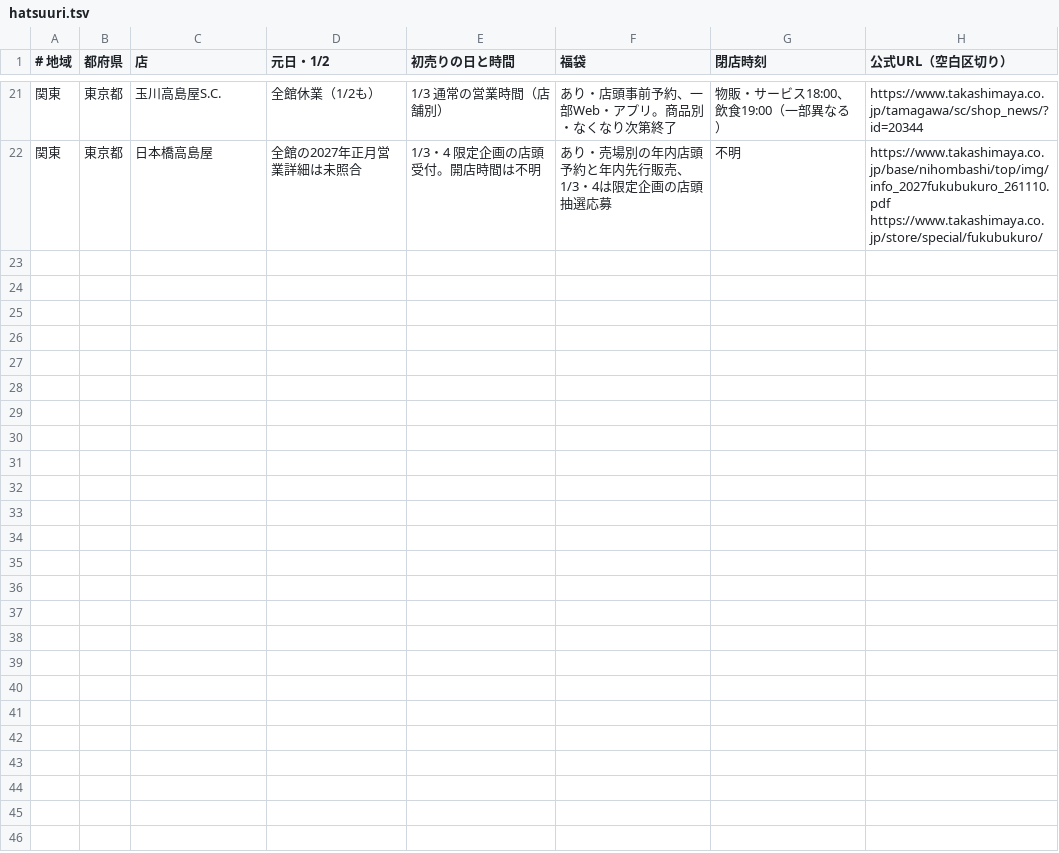
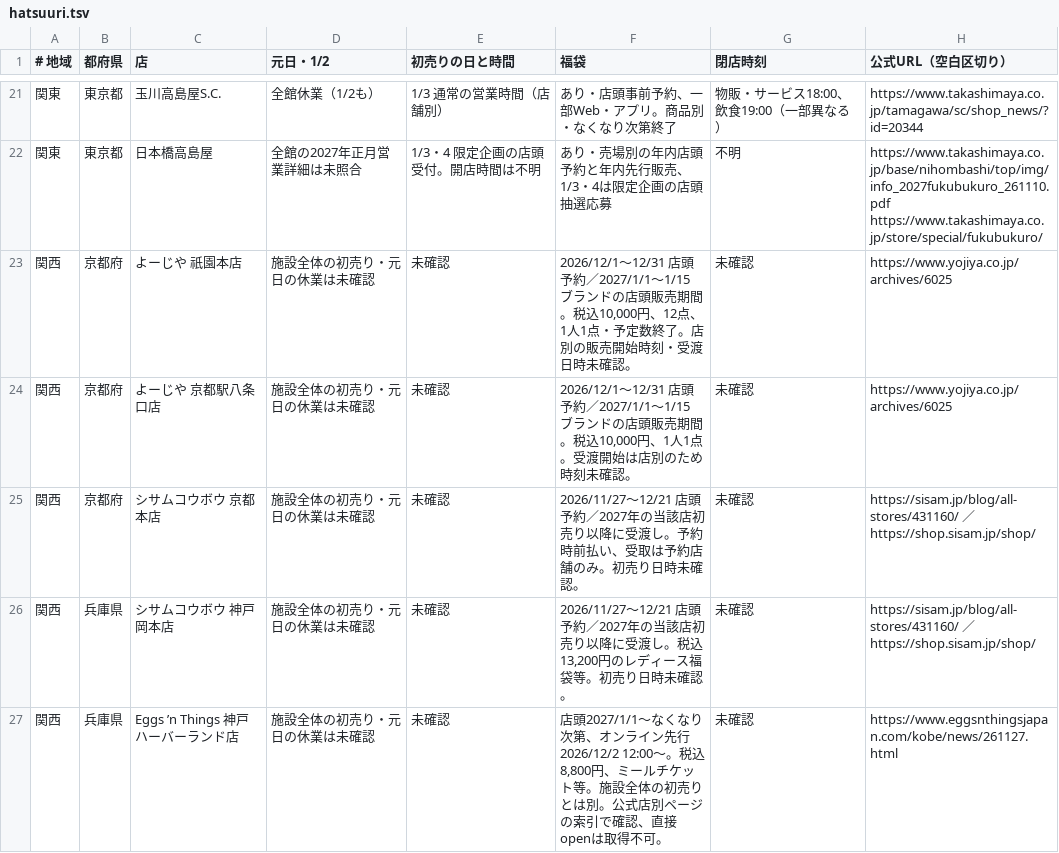
Before and after one commit to oreusa/akari-auto, a TSV file: data/nenmatsu/hatsuuri.tsv, drawn as a sheet; only a part is shown, gaps mark what is left out; the diff covers the shown part only.

```diff
--- a/data/nenmatsu/hatsuuri.tsv
+++ b/data/nenmatsu/hatsuuri.tsv
@@ -22 +22,6 @@
 関東	東京都	日本橋高島屋	全館の2027年正月営業詳細は未照合	1/3・4 限定企画の店頭受付。開店時間は不明	あり・売場別の年内店頭予約と年内先行販売、1/3・4は限定企画の店頭抽選応募	不明	https://www.takashimaya.co.jp/base/nihombashi/top/img/info_2027fukubukuro_261110.pdf https://www.takashimaya.co.jp/store/special/fukubukuro/
+関西	京都府	よーじや 祇園本店	施設全体の初売り・元日の休業は未確認	未確認	2026/12/1〜12/31 店頭予約／2027/1/1〜1/15 ブランドの店頭販売期間。税込10,000円、12点、1人1点・予定数終了。店別の販売開始時刻・受渡日時未確認。	未確認	https://www.yojiya.co.jp/archives/6025
+関西	京都府	よーじや 京都駅八条口店	施設全体の初売り・元日の休業は未確認	未確認	2026/12/1〜12/31 店頭予約／2027/1/1〜1/15 ブランドの店頭販売期間。税込10,000円、1人1点。受渡開始は店別のため時刻未確認。	未確認	https://www.yojiya.co.jp/archives/6025
+関西	京都府	シサムコウボウ 京都本店	施設全体の初売り・元日の休業は未確認	未確認	2026/11/27〜12/21 店頭予約／2027年の当該店初売り以降に受渡し。予約時前払い、受取は予約店舗のみ。初売り日時未確認。	未確認	https://sisam.jp/blog/all-stores/431160/ ／ https://shop.sisam.jp/shop/
+関西	兵庫県	シサムコウボウ 神戸岡本店	施設全体の初売り・元日の休業は未確認	未確認	2026/11/27〜12/21 店頭予約／2027年の当該店初売り以降に受渡し。税込13,200円のレディース福袋等。初売り日時未確認。	未確認	https://sisam.jp/blog/all-stores/431160/ ／ https://shop.sisam.jp/shop/
+関西	兵庫県	Eggs ’n Things 神戸ハーバーランド店	施設全体の初売り・元日の休業は未確認	未確認	店頭2027/1/1〜なくなり次第、オンライン先行2026/12/2 12:00〜。税込8,800円、ミールチケット等。施設全体の初売りとは別。公式店別ページの索引で確認、直接openは取得不可。	未確認	https://www.eggsnthingsjapan.com/kobe/news/261127.html
```
Also changed, not shown: 5 added rows elsewhere in this file, data/nenmatsu/christmas.tsv, data/nenmatsu/toshikoshi.tsv, 1 other file.
